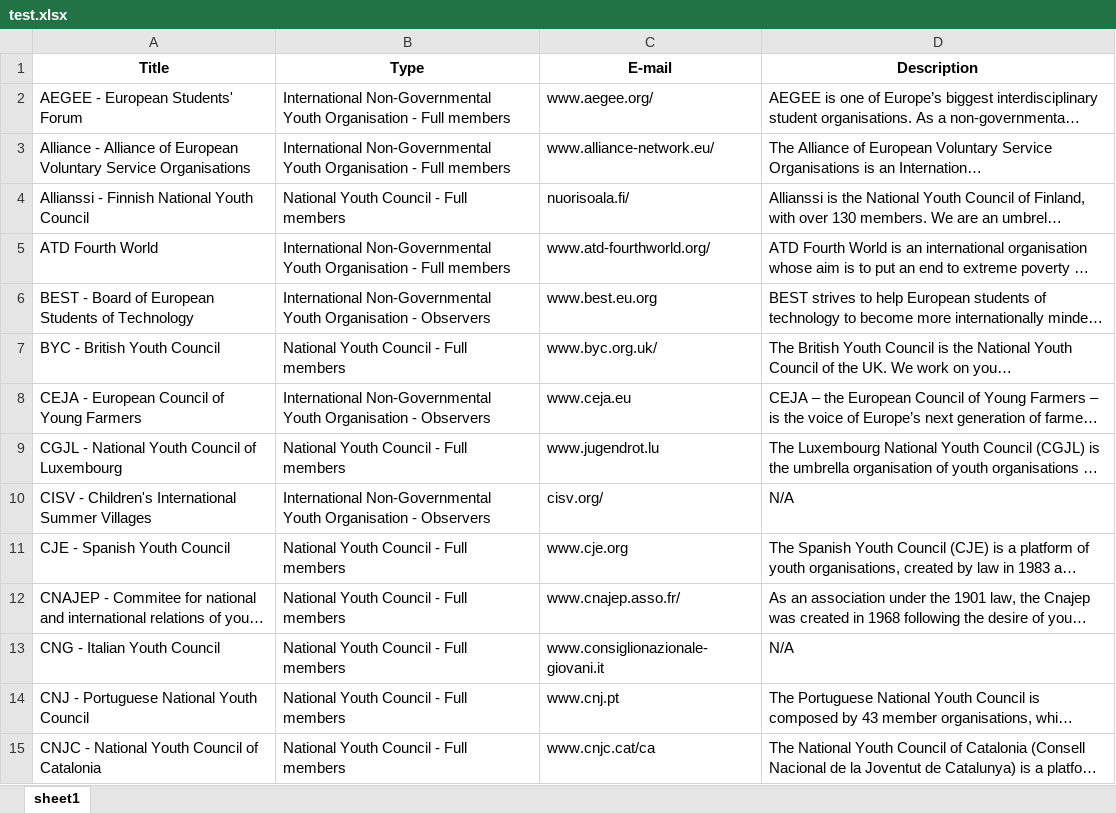
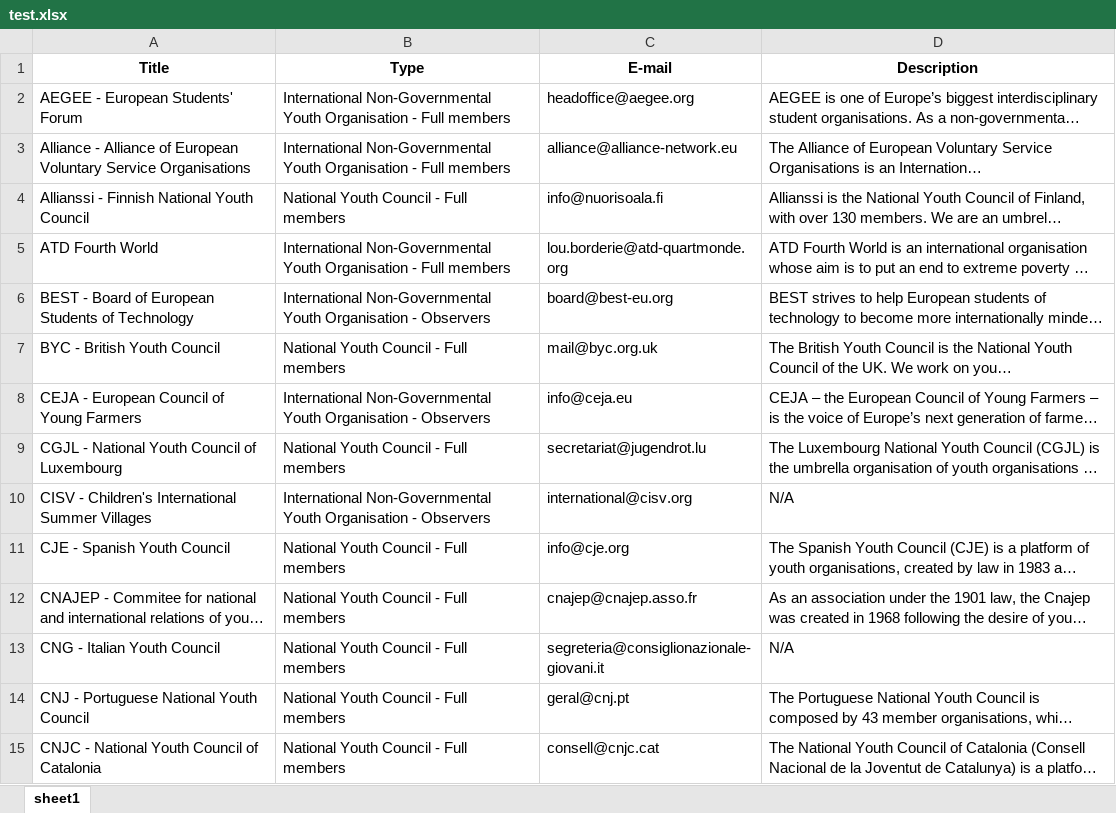
Before and after one commit to PascualF/data_scrapper, an Excel workbook: test.xlsx, sheet sheet1, drawn as a sheet; only a part is shown; long unchanged cells end in …; values as stored, in another font and other column widths than the file's, no borders; the diff covers the shown part only; the diff names each change by its address in the sheet, - before the commit and + after, or states it on an @@ line.

```diff
--- a/test.xlsx (sheet sheet1)
+++ b/test.xlsx (sheet sheet1)
-C2 (E-mail): www.aegee.org/
+C2 (E-mail): headoffice@aegee.org
-C3 (E-mail): www.alliance-network.eu/
+C3 (E-mail): alliance@alliance-network.eu
-C4 (E-mail): nuorisoala.fi/
+C4 (E-mail): info@nuorisoala.fi
-C5 (E-mail): www.atd-fourthworld.org/
+C5 (E-mail): lou.borderie@atd-quartmonde.org
-C6 (E-mail): www.best.eu.org
+C6 (E-mail): board@best-eu.org
-C7 (E-mail): www.byc.org.uk/
+C7 (E-mail): mail@byc.org.uk
-C8 (E-mail): www.ceja.eu
+C8 (E-mail): info@ceja.eu
-C9 (E-mail): www.jugendrot.lu
+C9 (E-mail): secretariat@jugendrot.lu
-C10 (E-mail): cisv.org/
+C10 (E-mail): international@cisv.org
-C11 (E-mail): www.cje.org
+C11 (E-mail): info@cje.org
-C12 (E-mail): www.cnajep.asso.fr/
+C12 (E-mail): cnajep@cnajep.asso.fr
-C13 (E-mail): www.consiglionazionale-giovani.it
+C13 (E-mail): segreteria@consiglionazionale-giovani.it
-C14 (E-mail): www.cnj.pt
+C14 (E-mail): geral@cnj.pt
-C15 (E-mail): www.cnjc.cat/ca
+C15 (E-mail): consell@cnjc.cat
```
Also changed, not shown: 88 edited cells elsewhere in this sheet, 1 other file.
